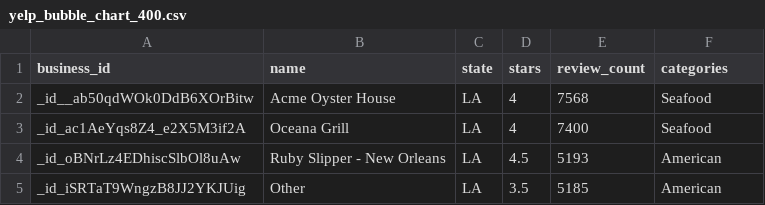
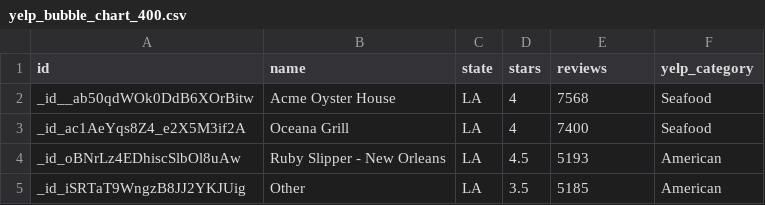
Before and after one commit to arintheone89/arintheone89.github.io, a CSV file: data/yelp_bubble_chart_400.csv, drawn as a sheet; only a part is shown.

Commit message:
Add files via upload

```diff
--- a/data/yelp_bubble_chart_400.csv
+++ b/data/yelp_bubble_chart_400.csv
@@ -1,2 +1,2 @@
-business_id,name,state,stars,review_count,categories
+id,name,state,stars,reviews,yelp_category
 _id__ab50qdWOk0DdB6XOrBitw,Acme Oyster House,LA,4,7568,Seafood
```
